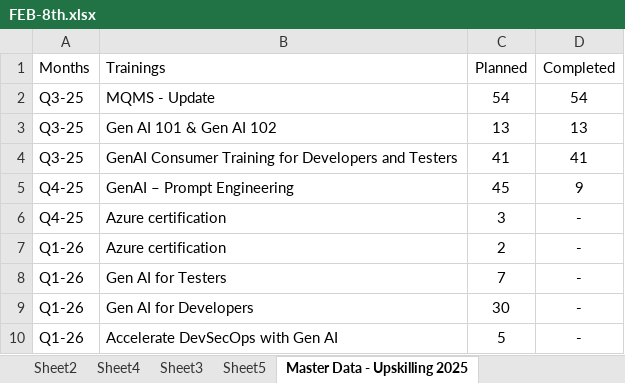
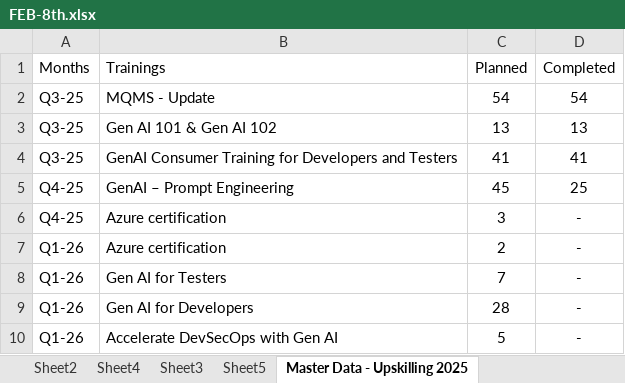
Before and after one commit to Sidharfga/Abbott---Dashboard-NMD, an Excel workbook: src/assets/docs/FEB-8th.xlsx, sheet Master Data - Upskilling 2025, drawn as a sheet; values as stored, in another font and other column widths than the file's, no borders; the diff names each change by its address in the sheet, - before the commit and + after, or states it on an @@ line.

```diff
--- a/src/assets/docs/FEB-8th.xlsx (sheet Master Data - Upskilling 2025)
+++ b/src/assets/docs/FEB-8th.xlsx (sheet Master Data - Upskilling 2025)
-D5 (Completed): 9
+D5 (Completed): 25
-C9 (Planned): 30
+C9 (Planned): 28
```
Also changed, not shown: sheet Master Data-Executive Dashboard, sheet Master Data - Invoice, sheet Master Data-Resource, sheet Sheet5, sheet Sheet3, hidden cells, 29 other files.
